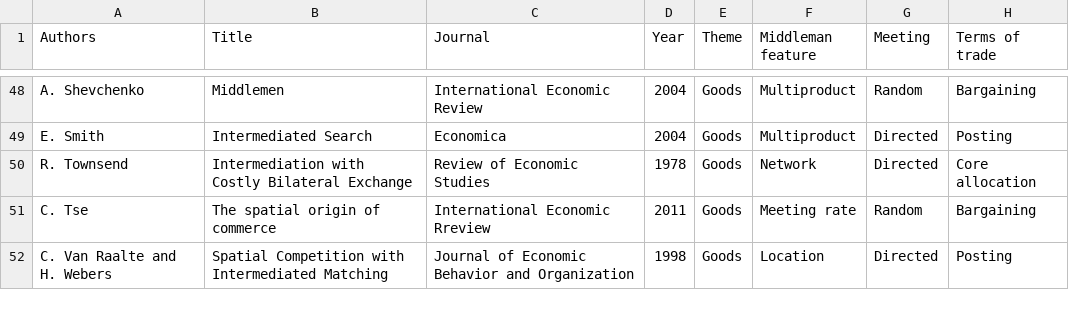
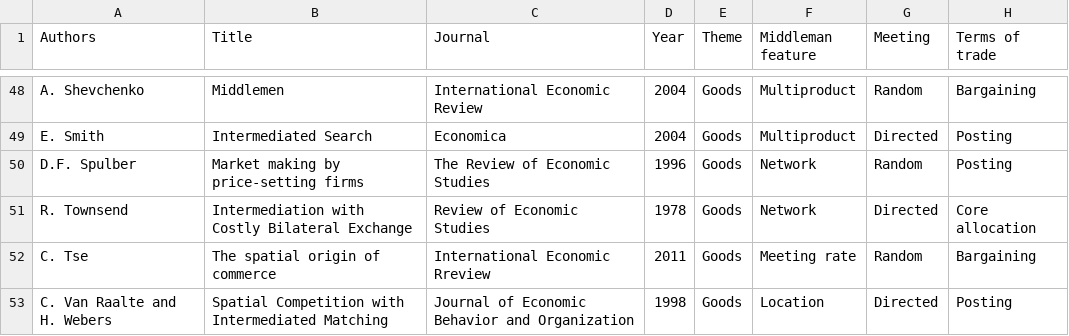
Before and after one commit to qiao-ziqi/middlemen, a CSV file: paper_summary.csv, drawn as a sheet; only a part is shown, gaps mark what is left out.

Commit message:
Add Spulber 1996

```diff
--- a/paper_summary.csv
+++ b/paper_summary.csv
@@ -49,2 +49,3 @@ A. Shevchenko,Middlemen,International Economic Review,2004,Goods,Multiproduct,Ra
 E. Smith,Intermediated Search,Economica,2004,Goods,Multiproduct,Directed,Posting
+D.F. Spulber,Market making by price-setting firms, The Review of Economic Studies,1996,Goods,Network,Random,Posting
 R. Townsend,Intermediation with Costly Bilateral Exchange,Review of Economic Studies,1978,Goods,Network,Directed,Core allocation
```
Also changed, not shown: 2 other files.
